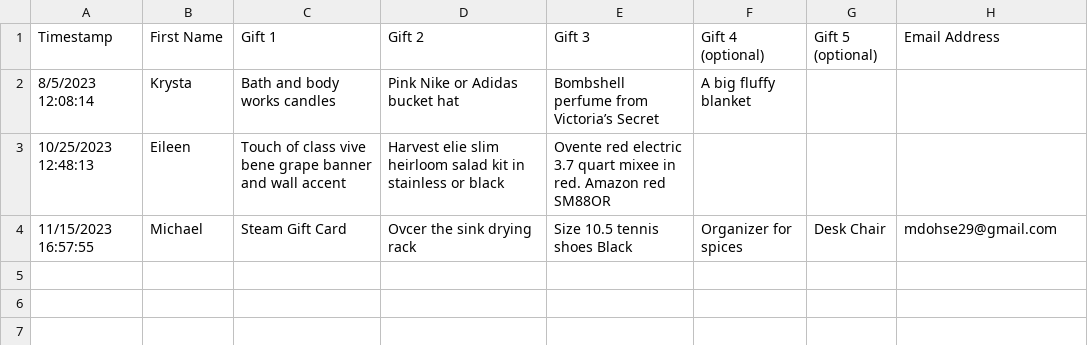
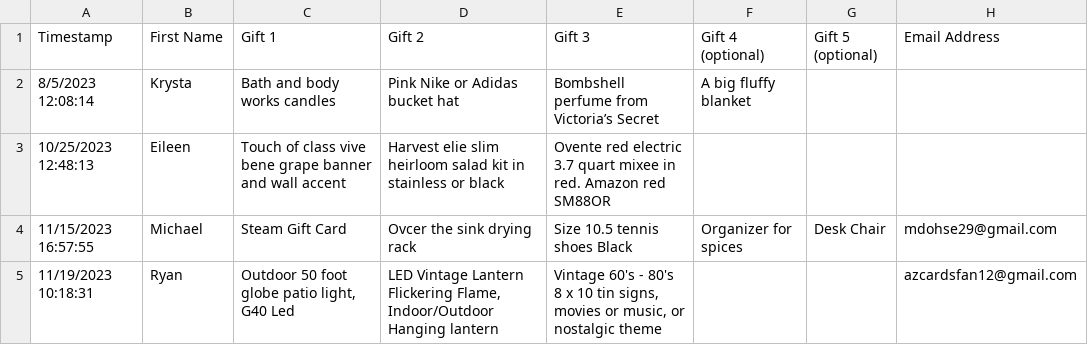
Before and after one commit to mdohse29/mdohse29.github.io, a CSV file: picker/people.csv, drawn as a sheet.

Commit message:
Automatic Updates - Sun 19 Nov 2023 10:55:42 AM MST

```diff
--- a/picker/people.csv
+++ b/picker/people.csv
@@ -4 +4,2 @@ Timestamp,First Name,Gift 1,Gift 2,Gift 3,Gift 4 (optional),Gift 5 (optional),Em
 11/15/2023 16:57:55,Michael,Steam Gift Card,Ovcer the sink drying rack,Size 10.5 tennis shoes Black,Organizer for spices,Desk Chair,mdohse29@gmail.com
+11/19/2023 10:18:31,Ryan,"Outdoor 50 foot globe patio light, G40 Led","LED Vintage Lantern Flickering Flame, Indoor/Outdoor Hanging lantern","Vintage 60's - 80's 8 x 10 tin signs, movies or music, or nostalgic theme",,,azcardsfan12@gmail.com
```
